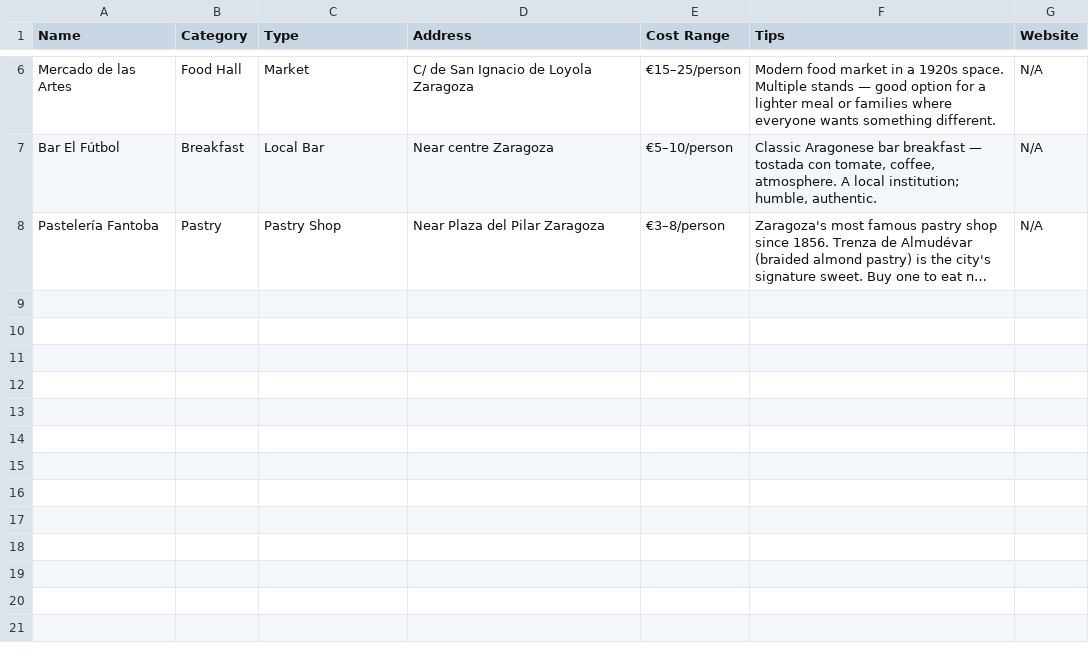
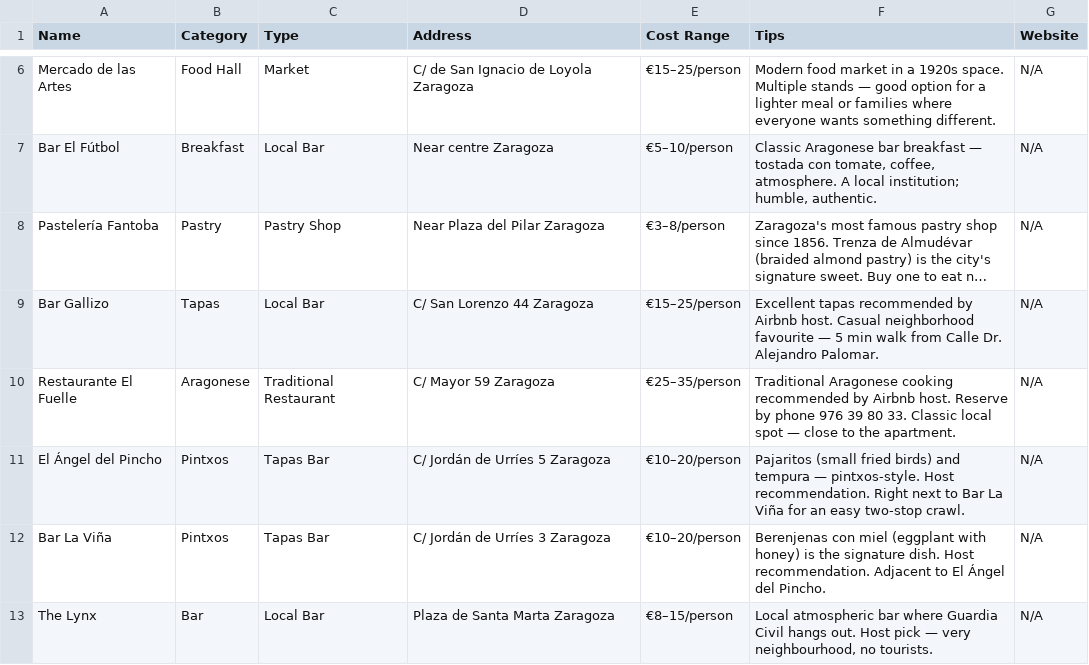
Before and after one commit to syavaYki/euro-trip-2026, a CSV file: docs/goog-map-data/zaragoza_restaurants.csv, drawn as a sheet; only a part is shown, gaps mark what is left out; long unchanged cells end in …; the diff names each change by its address in the sheet, - before the commit and + after, or states it on an @@ line.

Commit message:
Zaragoza: compress to 1 night, add host info, shift Madrid to Sep 1-5
- Apartment booked Aug 31->Sep 1 (1 night) so Sep 1 becomes a half-day:
  Fantoba breakfast -> La Aljaferia at 10:00 -> checkout noon -> AVE to
  Madrid mid-afternoon. Skip La Seo, Foro, Sep 1 dinner (now in Madrid).
- Madrid extends to Sep 1-5 (4 nights). Add new Day 2 (Royal Madrid).
- Add host details: booking #HM28SJ8P8C, co-host Jose Luis, lockbox
  online registration form (mandatory before arrival), parking, taxi
  numbers, emergency phones, supermarkets, neighbourhood map links.
- Add host's local tapas picks: Bar Gallizo, El Fuelle, El Angel del
  Pincho, Bar La Vina, The Lynx. Wire into Aug 31 dinner alternatives.
- Luggage-storage note for Sep 1 post-checkout (Delicias / megalockers).

```diff
--- a/docs/goog-map-data/zaragoza_restaurants.csv
+++ b/docs/goog-map-data/zaragoza_restaurants.csv
+row 9: Bar Gallizo | Tapas | Local Bar | C/ San Lorenzo 44 Zaragoza | €15–25/person | Excellent tapas recommended by Airbnb host. Casual neighborhood favourite — 5 min walk from Calle Dr. Alejandro Palomar. | N/A
+row 10: Restaurante El Fuelle | Aragonese | Traditional Restaurant | C/ Mayor 59 Zaragoza | €25–35/person | Traditional Aragonese cooking recommended by Airbnb host. Reserve by phone 976 39 80 33. Classic local spot — close to the apartment. | N/A
+row 11: El Ángel del Pincho | Pintxos | Tapas Bar | C/ Jordán de Urríes 5 Zaragoza | €10–20/person | Pajaritos (small fried birds) and tempura — pintxos-style. Host recommendation. Right next to Bar La Viña for an easy two-stop crawl. | N/A
+row 12: Bar La Viña | Pintxos | Tapas Bar | C/ Jordán de Urríes 3 Zaragoza | €10–20/person | Berenjenas con miel (eggplant with honey) is the signature dish. Host recommendation. Adjacent to El Ángel del Pincho. | N/A
+row 13: The Lynx | Bar | Local Bar | Plaza de Santa Marta Zaragoza | €8–15/person | Local atmospheric bar where Guardia Civil hangs out. Host pick — very neighbourhood, no tourists. | N/A
```
Also changed, not shown: 4 other files.
